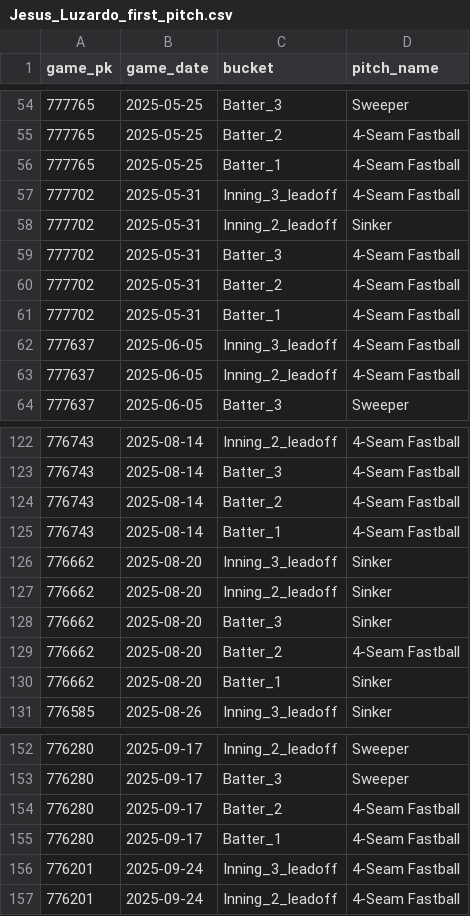
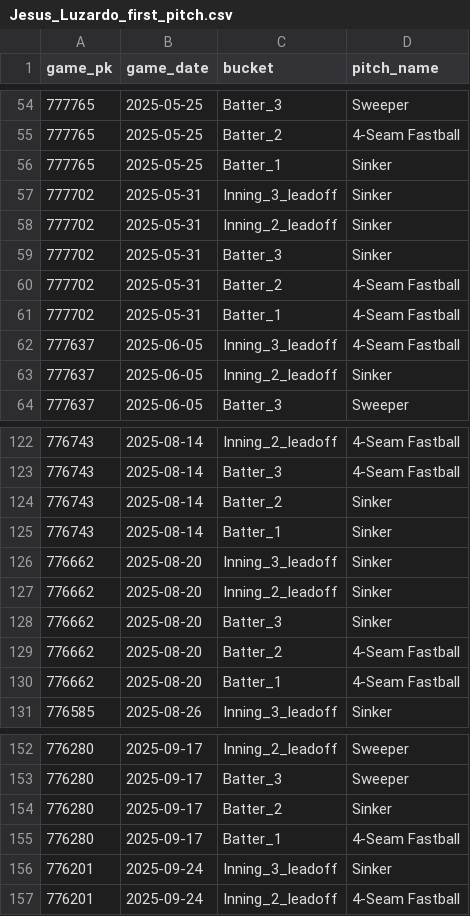
Before and after one commit to kuhny243/pitch-mix-tracker, a CSV file: Jesus_Luzardo_first_pitch.csv, drawn as a sheet; only a part is shown, gaps mark what is left out; the diff covers the shown part only.

```diff
--- a/Jesus_Luzardo_first_pitch.csv
+++ b/Jesus_Luzardo_first_pitch.csv
@@ -55,6 +55,6 @@ game_pk,game_date,bucket,pitch_name
 777765,2025-05-25,Batter_2,4-Seam Fastball
-777765,2025-05-25,Batter_1,4-Seam Fastball
-777702,2025-05-31,Inning_3_leadoff,4-Seam Fastball
+777765,2025-05-25,Batter_1,Sinker
+777702,2025-05-31,Inning_3_leadoff,Sinker
 777702,2025-05-31,Inning_2_leadoff,Sinker
-777702,2025-05-31,Batter_3,4-Seam Fastball
+777702,2025-05-31,Batter_3,Sinker
 777702,2025-05-31,Batter_2,4-Seam Fastball
@@ -62,3 +62,3 @@ game_pk,game_date,bucket,pitch_name
 777637,2025-06-05,Inning_3_leadoff,4-Seam Fastball
-777637,2025-06-05,Inning_2_leadoff,4-Seam Fastball
+777637,2025-06-05,Inning_2_leadoff,Sinker
 777637,2025-06-05,Batter_3,Sweeper
@@ -123,4 +123,4 @@ game_pk,game_date,bucket,pitch_name
 776743,2025-08-14,Batter_3,4-Seam Fastball
-776743,2025-08-14,Batter_2,4-Seam Fastball
-776743,2025-08-14,Batter_1,4-Seam Fastball
+776743,2025-08-14,Batter_2,Sinker
+776743,2025-08-14,Batter_1,Sinker
 776662,2025-08-20,Inning_3_leadoff,Sinker
@@ -129,3 +129,3 @@ game_pk,game_date,bucket,pitch_name
 776662,2025-08-20,Batter_2,4-Seam Fastball
-776662,2025-08-20,Batter_1,Sinker
+776662,2025-08-20,Batter_1,4-Seam Fastball
 776585,2025-08-26,Inning_3_leadoff,Sinker
@@ -153,5 +153,5 @@ game_pk,game_date,bucket,pitch_name
 776280,2025-09-17,Batter_3,Sweeper
-776280,2025-09-17,Batter_2,4-Seam Fastball
+776280,2025-09-17,Batter_2,Sinker
 776280,2025-09-17,Batter_1,4-Seam Fastball
-776201,2025-09-24,Inning_3_leadoff,4-Seam Fastball
+776201,2025-09-24,Inning_3_leadoff,Sinker
 776201,2025-09-24,Inning_2_leadoff,4-Seam Fastball
```
Also changed, not shown: 5 edited cells elsewhere in this file, Casey_Mize_first_pitch.csv, Casey_Mize_first_pitch_summary.csv, 5 other files.
